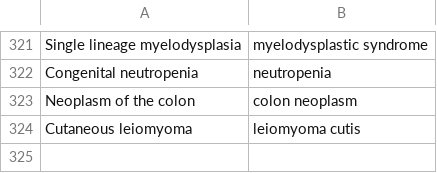
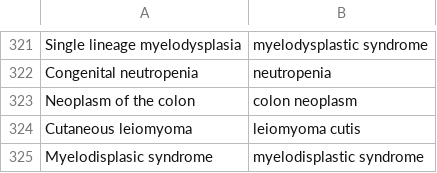
Before and after one commit to ohsu-comp-bio/g2p-aggregator, a TSV file: harvester/disease_alias.tsv, drawn as a sheet; only a part is shown, gaps mark what is left out; the diff names each change by its address in the sheet, - before the commit and + after, or states it on an @@ line.

Commit message:
one more new disease alias

```diff
--- a/harvester/disease_alias.tsv
+++ b/harvester/disease_alias.tsv
+row 325: Myelodisplasic syndrome | myelodisplastic syndrome
```
